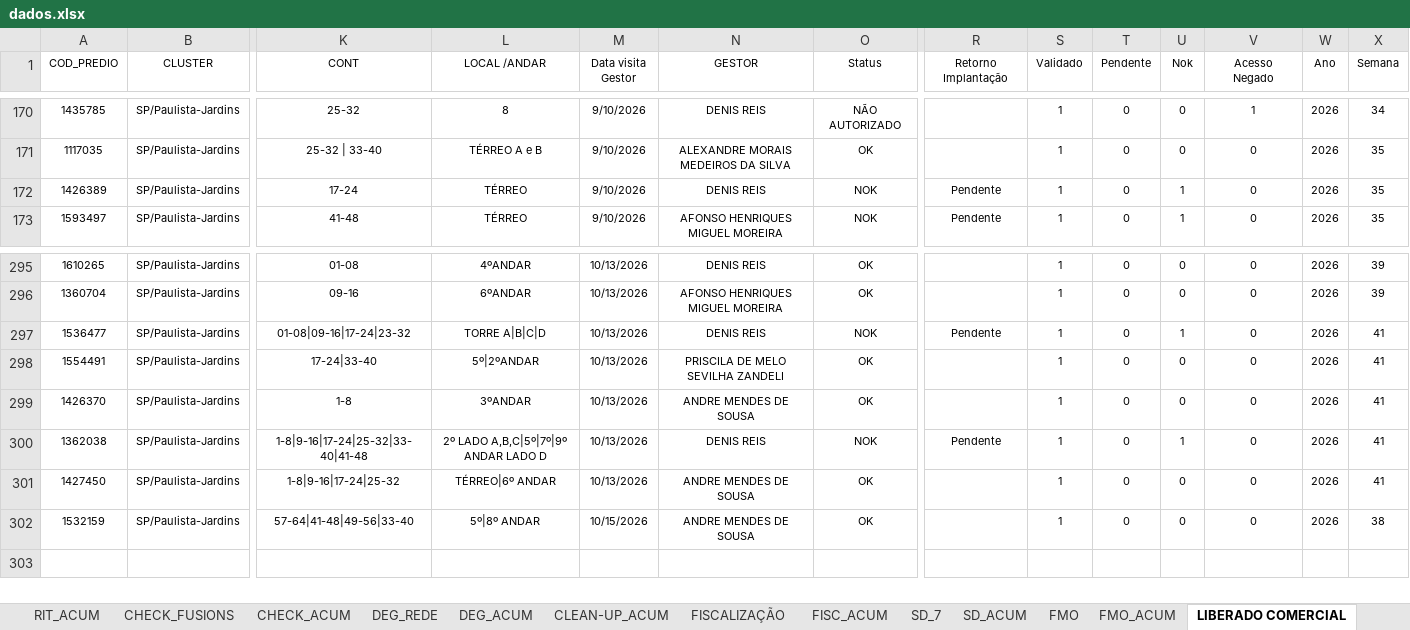
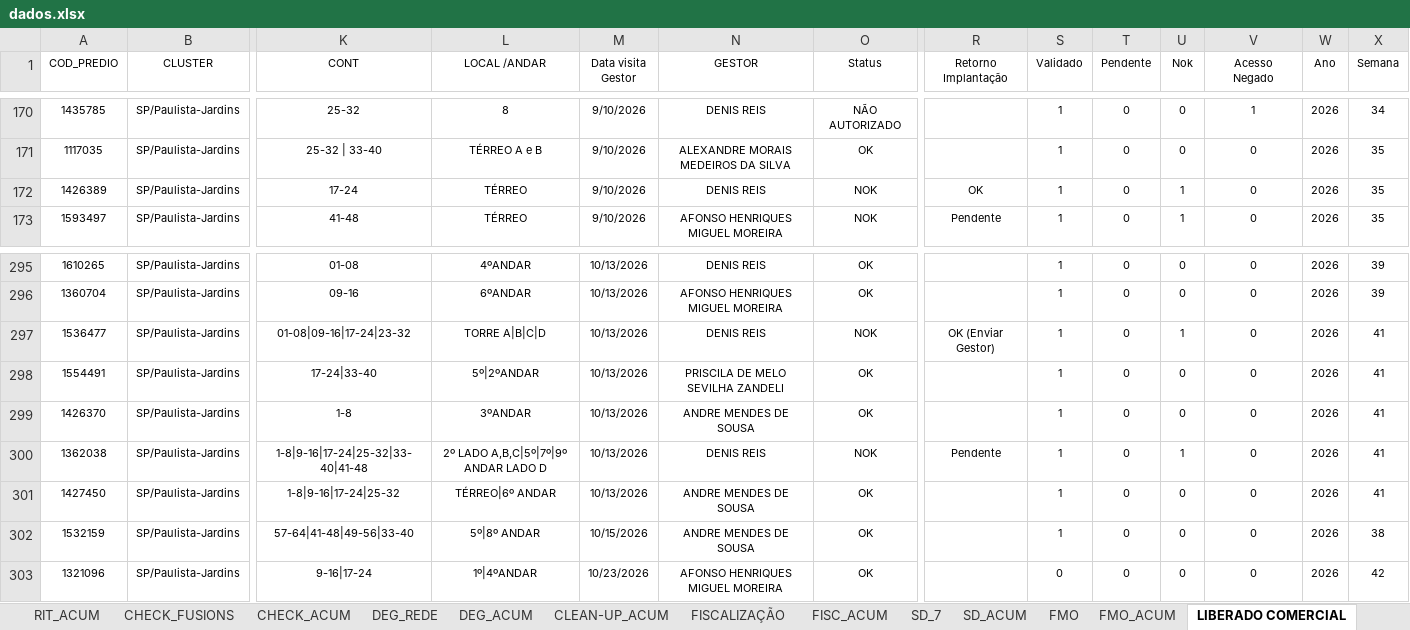
Before and after one commit to SestremPalopoli/produtividade-gestores, an Excel workbook: dados.xlsx, sheet LIBERADO COMERCIAL, drawn as a sheet; only a part is shown, gaps mark what is left out; values as stored, in another font and other column widths than the file's, no borders; table styles not drawn; rows hold the shown columns only; the diff names each change by its address in the sheet, - before the commit and + after, or states it on an @@ line.

```diff
--- a/dados.xlsx (sheet LIBERADO COMERCIAL)
+++ b/dados.xlsx (sheet LIBERADO COMERCIAL)
-R172 (Retorno Implantação): Pendente
+R172 (Retorno Implantação): OK
-R297 (Retorno Implantação): Pendente
+R297 (Retorno Implantação): OK (Enviar Gestor)
+row 303: 1321096 | SP/Paulista-Jardins | 9-16|17-24 | 1º|4ºANDAR | 10/23/2026 | AFONSO HENRIQUES MIGUEL MOREIRA | OK |  | 0 | 0 | 0 | 0 | 2026 | 42
```
Also changed, not shown: sheet DEG_REDE, sheet DEG_ACUM, hidden cells.
